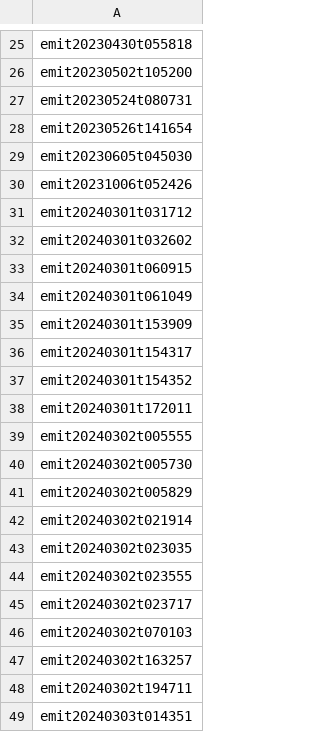
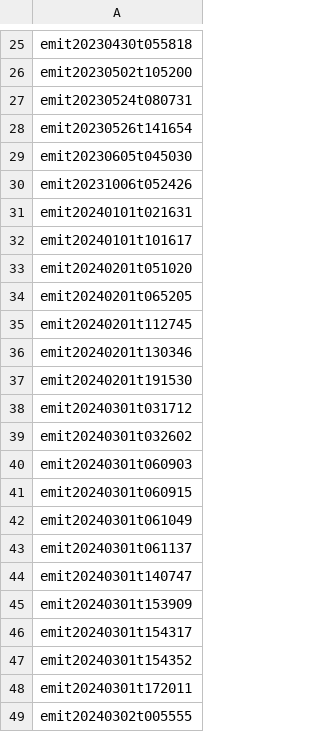
Before and after one commit to emit-sds/SpecTf, a CSV file: spectf_cloud/datasets/test_fids.csv, drawn as a sheet; only a part is shown, gaps mark what is left out; the shorter side is filled out with more unchanged rows; the diff covers the shown part only.

```diff
--- a/spectf_cloud/datasets/test_fids.csv
+++ b/spectf_cloud/datasets/test_fids.csv
@@ -30,6 +30,16 @@ emit20230605t045030
 emit20231006t052426
+emit20240101t021631
+emit20240101t101617
+emit20240201t051020
+emit20240201t065205
+emit20240201t112745
+emit20240201t130346
+emit20240201t191530
 emit20240301t031712
 emit20240301t032602
+emit20240301t060903
 emit20240301t060915
 emit20240301t061049
+emit20240301t061137
+emit20240301t140747
 emit20240301t153909
```
Also changed, not shown: 47 added rows elsewhere in this file, 1 other file.
